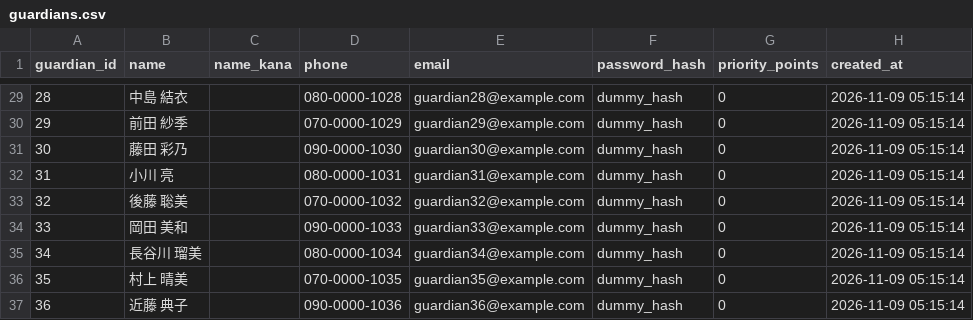
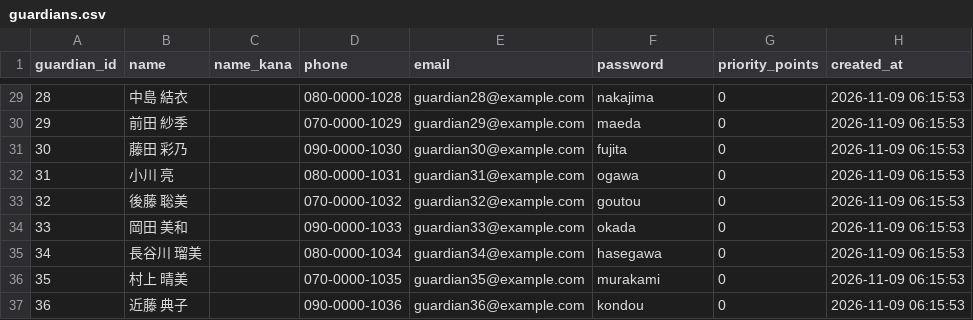
Before and after one commit to 109-yw/hoiku-reservation-system, a CSV file: SQL/guardians.csv, drawn as a sheet; only a part is shown, gaps mark what is left out; the diff covers the shown part only.

```diff
--- a/SQL/guardians.csv
+++ b/SQL/guardians.csv
@@ -1 +1 @@
-guardian_id,name,name_kana,phone,email,password_hash,priority_points,created_at
+guardian_id,name,name_kana,phone,email,password,priority_points,created_at
@@ -29,9 +29,9 @@
-28,中島 結衣,,080-0000-1028,guardian28@example.com,dummy_hash,0,2026-11-09 05:15:14
-29,前田 紗季,,070-0000-1029,guardian29@example.com,dummy_hash,0,2026-11-09 05:15:14
-30,藤田 彩乃,,090-0000-1030,guardian30@example.com,dummy_hash,0,2026-11-09 05:15:14
-31,小川 亮,,080-0000-1031,guardian31@example.com,dummy_hash,0,2026-11-09 05:15:14
-32,後藤 聡美,,070-0000-1032,guardian32@example.com,dummy_hash,0,2026-11-09 05:15:14
-33,岡田 美和,,090-0000-1033,guardian33@example.com,dummy_hash,0,2026-11-09 05:15:14
-34,長谷川 瑠美,,080-0000-1034,guardian34@example.com,dummy_hash,0,2026-11-09 05:15:14
-35,村上 晴美,,070-0000-1035,guardian35@example.com,dummy_hash,0,2026-11-09 05:15:14
-36,近藤 典子,,090-0000-1036,guardian36@example.com,dummy_hash,0,2026-11-09 05:15:14
+28,中島 結衣,,080-0000-1028,guardian28@example.com,nakajima,0,2026-11-09 06:15:53
+29,前田 紗季,,070-0000-1029,guardian29@example.com,maeda,0,2026-11-09 06:15:53
+30,藤田 彩乃,,090-0000-1030,guardian30@example.com,fujita,0,2026-11-09 06:15:53
+31,小川 亮,,080-0000-1031,guardian31@example.com,ogawa,0,2026-11-09 06:15:53
+32,後藤 聡美,,070-0000-1032,guardian32@example.com,goutou,0,2026-11-09 06:15:53
+33,岡田 美和,,090-0000-1033,guardian33@example.com,okada,0,2026-11-09 06:15:53
+34,長谷川 瑠美,,080-0000-1034,guardian34@example.com,hasegawa,0,2026-11-09 06:15:53
+35,村上 晴美,,070-0000-1035,guardian35@example.com,murakami,0,2026-11-09 06:15:53
+36,近藤 典子,,090-0000-1036,guardian36@example.com,kondou,0,2026-11-09 06:15:53
```
Also changed, not shown: 54 edited cells elsewhere in this file, 5 other files.
